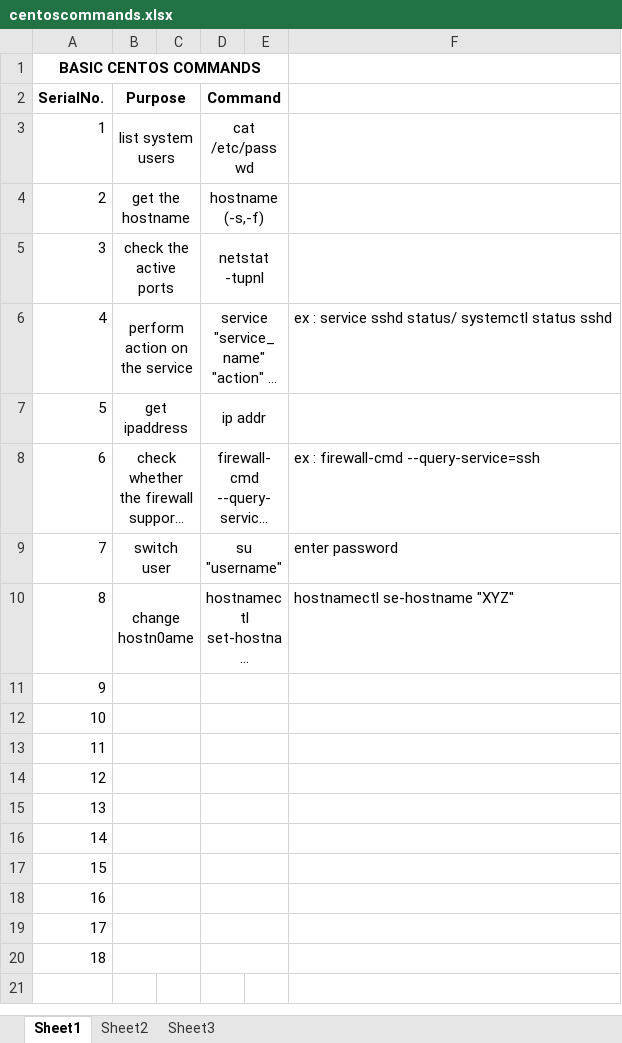
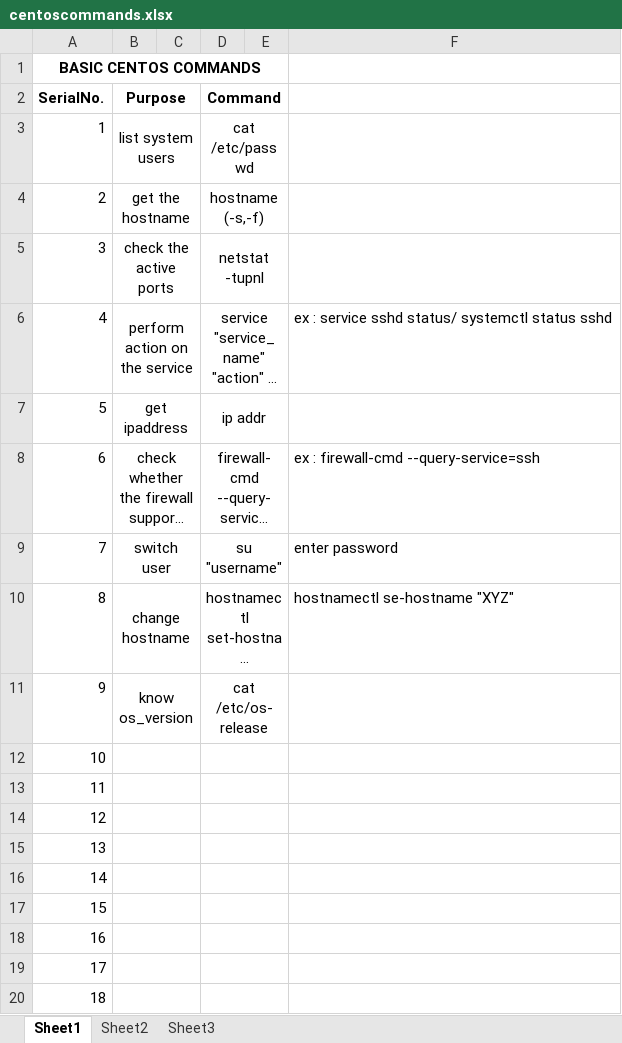
Before and after one commit to amar-socgen/manu-devOps-work, an Excel workbook: serverconfig/centoscommands.xlsx, sheet Sheet1, drawn as a sheet; long unchanged cells end in …; values as stored, in another font and other column widths than the file's, no borders; the diff names each change by its address in the sheet, - before the commit and + after, or states it on an @@ line.

Commit message:
updated

```diff
--- a/serverconfig/centoscommands.xlsx (sheet Sheet1)
+++ b/serverconfig/centoscommands.xlsx (sheet Sheet1)
-B10 (Purpose): change hostn0ame
+B10 (Purpose): change hostname
-B11 (Purpose): (empty)
+B11 (Purpose): know os_version
-D11 (Command): (empty)
+D11 (Command): cat /etc/os-release
```
